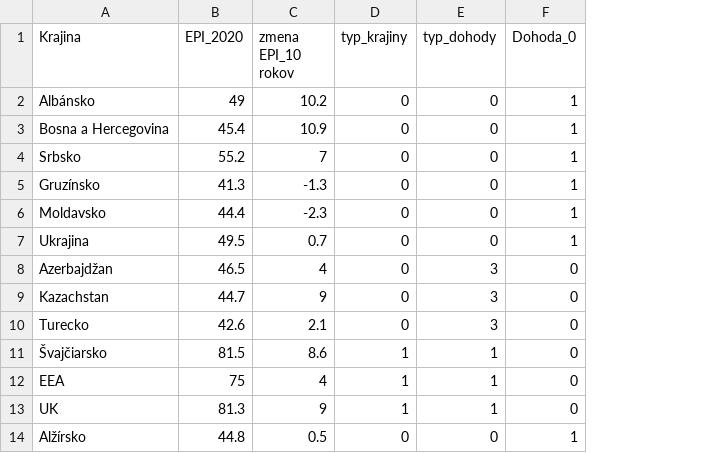
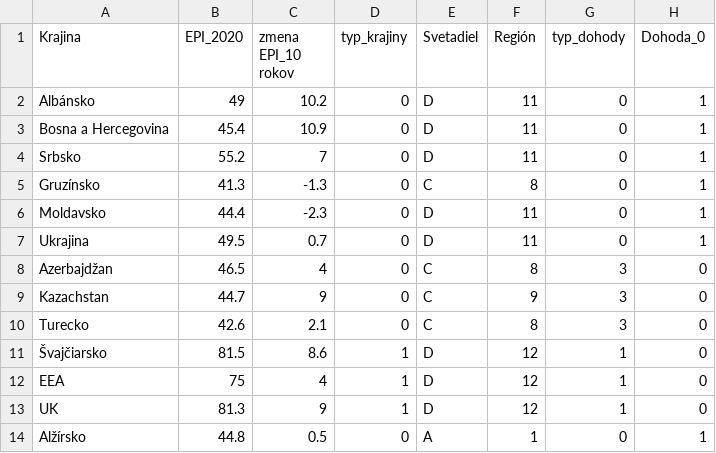
Before and after one commit to MichaelaGonova/EnviroAnalyzaObchodnychDohodEU, a CSV file: PYTHON DATA.csv, drawn as a sheet; only a part is shown; the diff names each change by its address in the sheet, - before the commit and + after, or states it on an @@ line.

Commit message:
pridala som rozdelenie podla svetadielov a regionov.
ale mexiko tam je dva krat :( keby sa do jedneho neda hodnota??? to by mozno slo nie keby v pythone dame k jednemu mexiku nedame nic a spravime z toho graf ci dalo by to ako chybu???? dalo by sa to ci mam na to srat?

```diff
--- a/PYTHON DATA.csv
+++ b/PYTHON DATA.csv
+column E (Svetadiel), rows 2-14: D | D | D | C | D | D | C | C | C | D | D | D | A
+column F (Región), rows 2-14: 11 | 11 | 11 | 8 | 11 | 11 | 8 | 9 | 8 | 12 | 12 | 12 | 1
```
